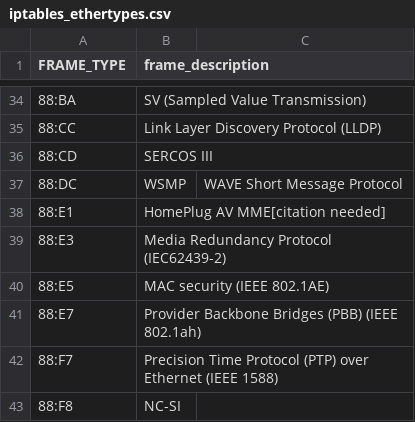
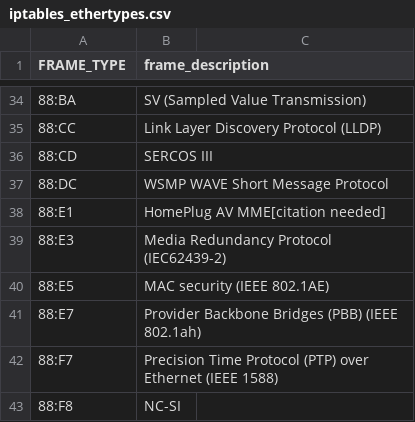
Before and after one commit to ZachChristensen28/TA-linux_iptables, a CSV file: lookups/iptables_ethertypes.csv, drawn as a sheet; only a part is shown, gaps mark what is left out.

Commit message:
removed excess comma

```diff
--- a/lookups/iptables_ethertypes.csv
+++ b/lookups/iptables_ethertypes.csv
@@ -36,3 +36,3 @@ FRAME_TYPE,frame_description
 88:CD,SERCOS III
-88:DC,WSMP, WAVE Short Message Protocol
+88:DC,WSMP WAVE Short Message Protocol
 88:E1,HomePlug AV MME[citation needed]
```
